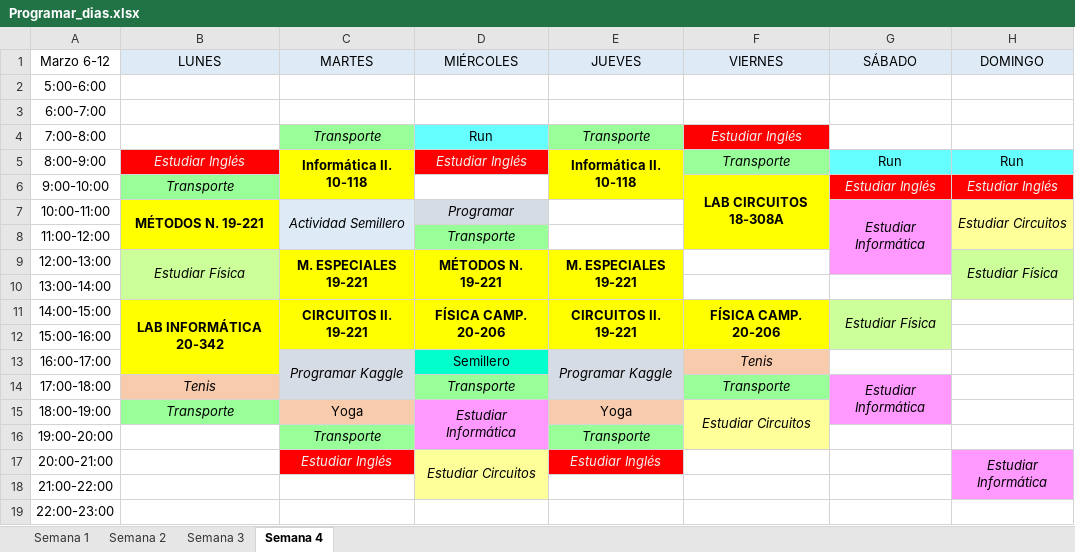
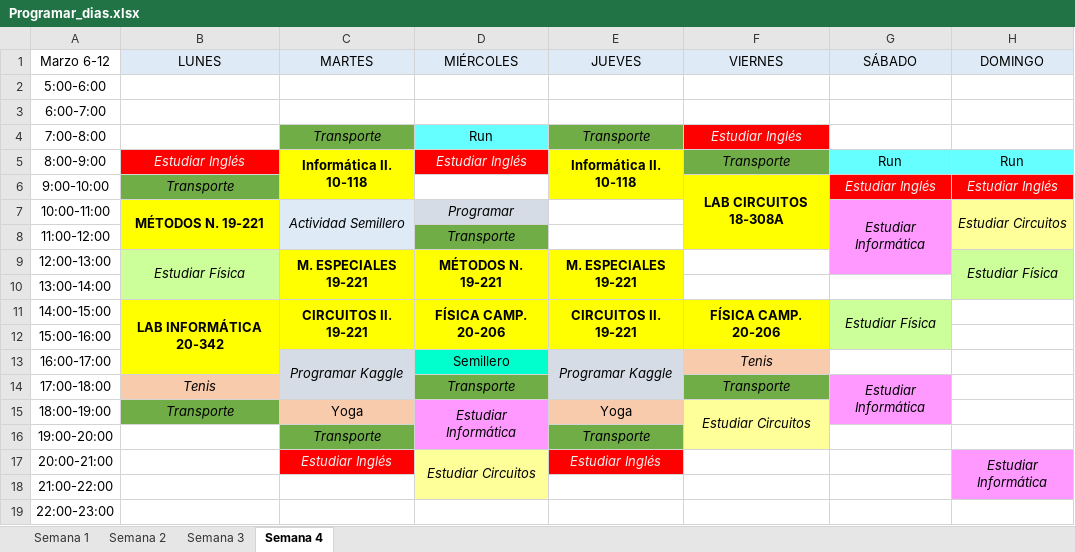
Before and after one commit to santiagov01/Calendario_semanal, an Excel workbook: Programar_dias.xlsx, sheet Semana 4, drawn as a sheet; values as stored, in another font and other column widths than the file's, no borders; the diff names each change by its address in the sheet, - before the commit and + after, or states it on an @@ line.

Commit message:
Inicio Ajuste próximas semanas

```diff
--- a/Programar_dias.xlsx (sheet Semana 4)
+++ b/Programar_dias.xlsx (sheet Semana 4)
-C4 fill: #99FF99
+C4 fill: #70AD47
-E4 fill: #99FF99
+E4 fill: #70AD47
-F5 fill: #99FF99
+F5 fill: #70AD47
-B6 fill: #99FF99
+B6 fill: #70AD47
-D8 fill: #99FF99
+D8 fill: #70AD47
-D14 fill: #99FF99
+D14 fill: #70AD47
-F14 fill: #99FF99
+F14 fill: #70AD47
-B15 fill: #99FF99
+B15 fill: #70AD47
-C16 fill: #99FF99
+C16 fill: #70AD47
-E16 fill: #99FF99
+E16 fill: #70AD47
```
Also changed, not shown: sheet Semana 2, sheet Semana 3.
